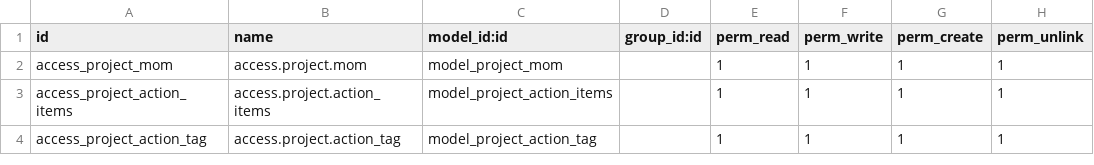
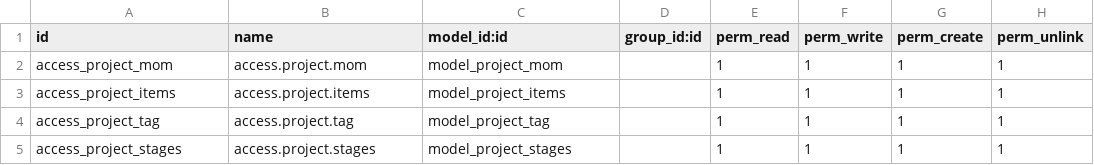
Before and after one commit to alnazier-odoo/custom_repo, a CSV file: mak_project/security/ir.model.access.csv, drawn as a sheet.

Commit message:
[ADD] new module has name is project_mak

```diff
--- a/mak_project/security/ir.model.access.csv
+++ b/mak_project/security/ir.model.access.csv
@@ -2,3 +2,4 @@ id,name,model_id:id,group_id:id,perm_read,perm_write,perm_create,perm_unlink
 access_project_mom,access.project.mom,model_project_mom,,1,1,1,1
-access_project_action_items,access.project.action_items,model_project_action_items,,1,1,1,1
-access_project_action_tag,access.project.action_tag,model_project_action_tag,,1,1,1,1
+access_project_items,access.project.items,model_project_items,,1,1,1,1
+access_project_tag,access.project.tag,model_project_tag,,1,1,1,1
+access_project_stages,access.project.stages,model_project_stages,,1,1,1,1
```
Also changed, not shown: 9 other files.
